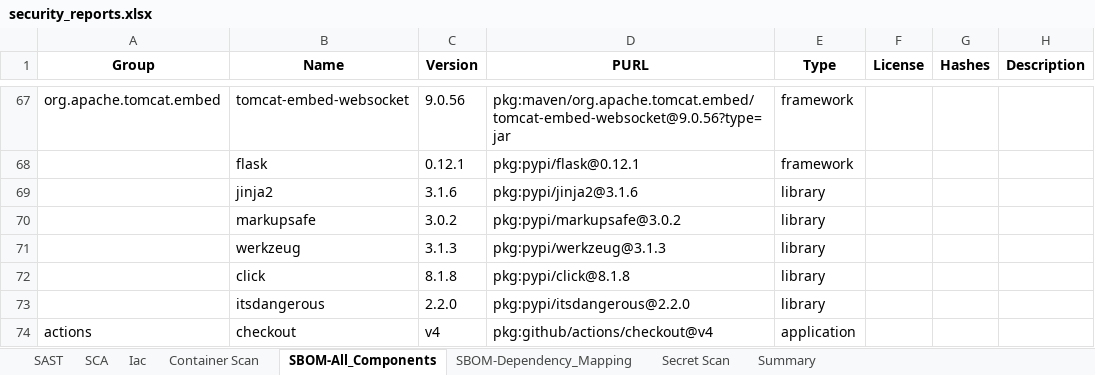
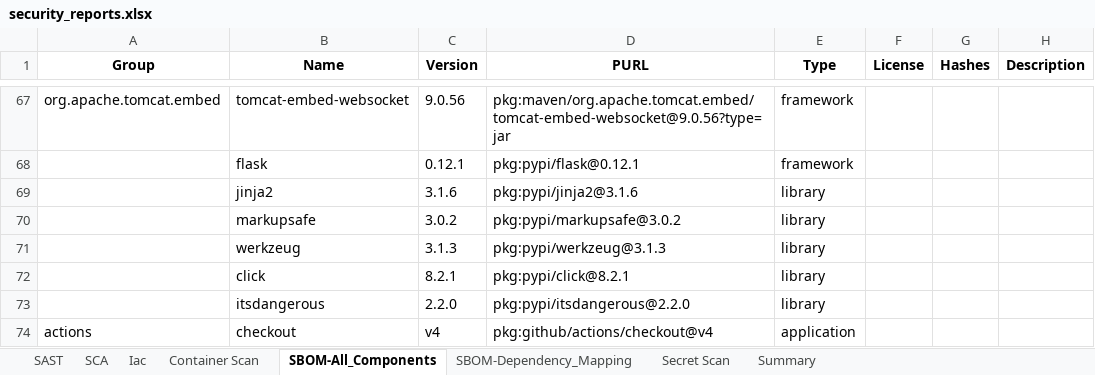
Before and after one commit to tarshyak/security-scan, an Excel workbook: reports/security_reports.xlsx, sheet SBOM-All_Components, drawn as a sheet; only a part is shown, gaps mark what is left out; values as stored, in another font and other column widths than the file's, no borders; the diff names each change by its address in the sheet, - before the commit and + after, or states it on an @@ line.

```diff
--- a/reports/security_reports.xlsx (sheet SBOM-All_Components)
+++ b/reports/security_reports.xlsx (sheet SBOM-All_Components)
-C72 (Version): 8.1.8
+C72 (Version): 8.2.1
-D72 (PURL): pkg:pypi/click@8.1.8
+D72 (PURL): pkg:pypi/click@8.2.1
```
Also changed, not shown: sheet Container Scan, sheet SCA, sheet Summary.
